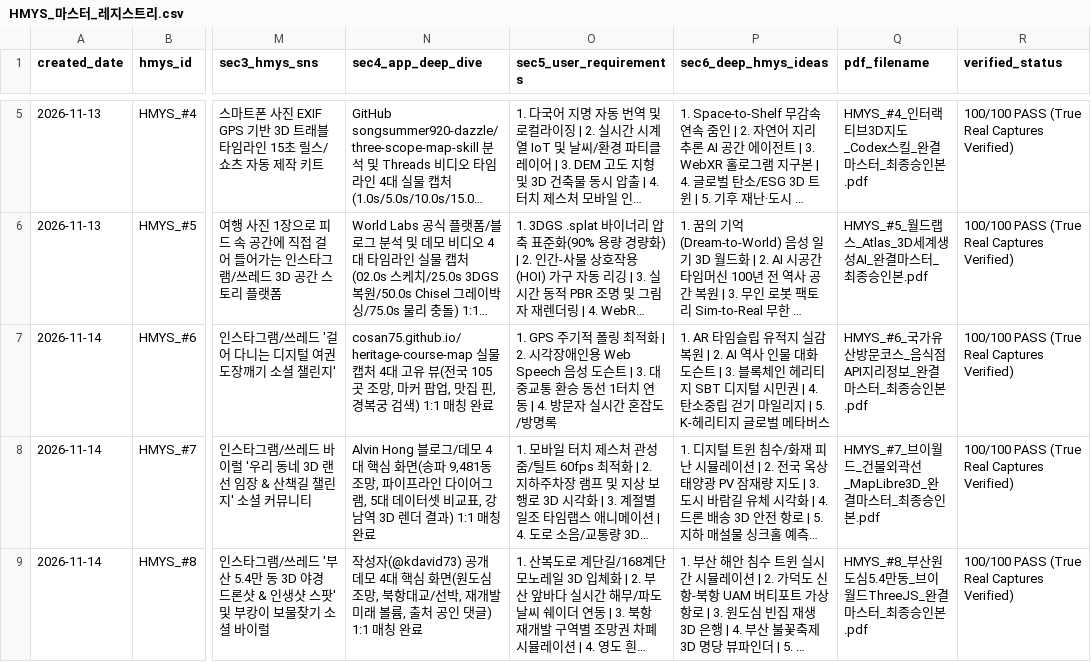
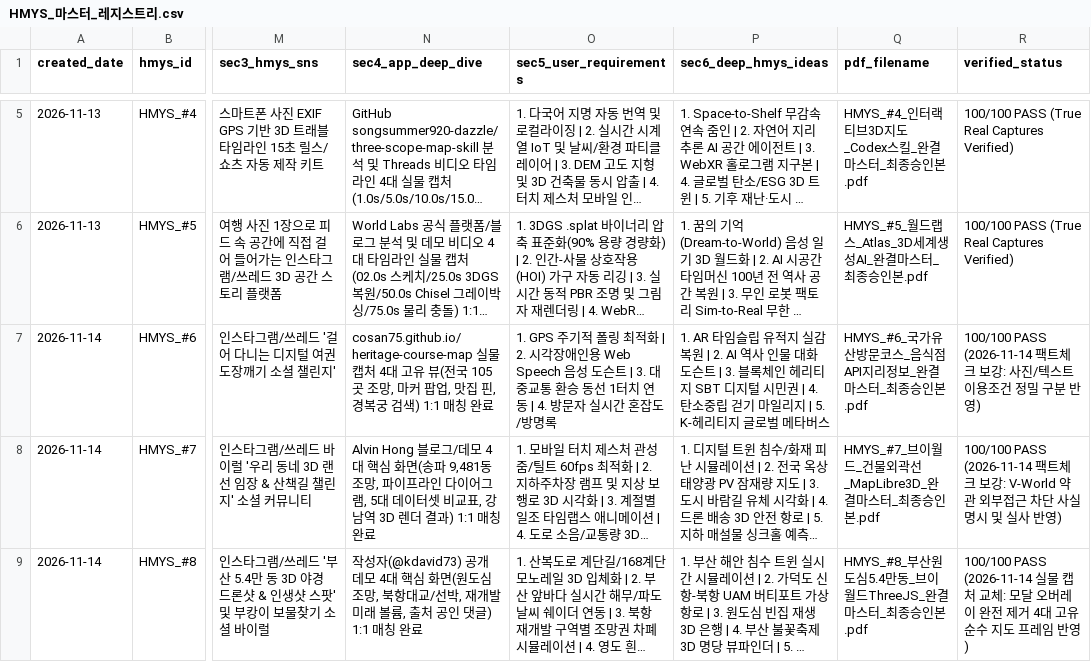
Before and after one commit to barobogi/AI_idea, a CSV file: HMYS/HMYS_마스터_레지스트리.csv, drawn as a sheet; only a part is shown, gaps mark what is left out; long unchanged cells end in …; the diff names each change by its address in the sheet, - before the commit and + after, or states it on an @@ line.

Commit message:
fix(HMYS): 팩트체크 보강 및 실물 캡처 교체 반영 - HMYS_마스터_레지스트리.csv

```diff
--- a/HMYS/HMYS_마스터_레지스트리.csv
+++ b/HMYS/HMYS_마스터_레지스트리.csv
-R7 (verified_status): 100/100 PASS (True Real Captures Verified)
+R7 (verified_status): 100/100 PASS (2026-11-14 팩트체크 보강: 사진/텍스트 이용조건 정밀 구분 반영)
-R8 (verified_status): 100/100 PASS (True Real Captures Verified)
+R8 (verified_status): 100/100 PASS (2026-11-14 팩트체크 보강: V-World 약관 외부접근 차단 사실 명시 및 실사 반영)
-R9 (verified_status): 100/100 PASS (True Real Captures Verified)
+R9 (verified_status): 100/100 PASS (2026-11-14 실물 캡처 교체: 모달 오버레이 완전 제거 4대 고유 순수 지도 프레임 반영)
```
